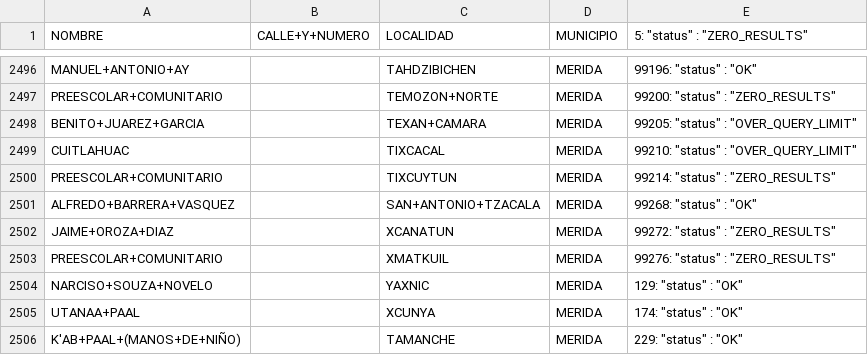
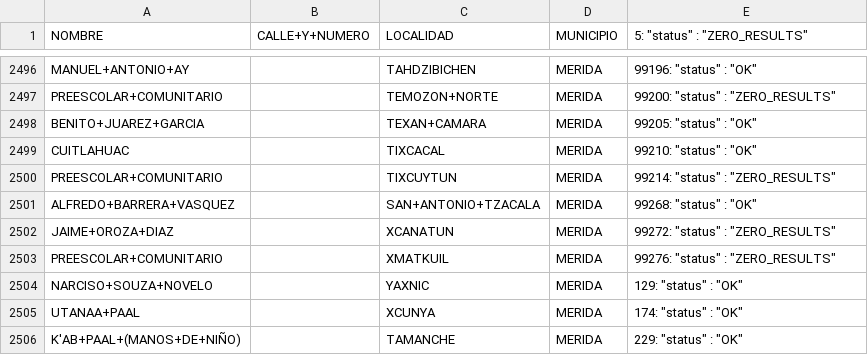
Before and after one commit to silviodaniel/U-of-Florida-Yucatan-Project, a CSV file: Linux Data/addresses2_hits.csv, drawn as a sheet; only a part is shown, gaps mark what is left out.

```diff
--- a/Linux Data/addresses2_hits.csv
+++ b/Linux Data/addresses2_hits.csv
@@ -2497,4 +2497,4 @@ MANUEL+ANTONIO+AY,,TAHDZIBICHEN,MERIDA,"99196:   ""status"" : ""OK"""
 PREESCOLAR+COMUNITARIO,,TEMOZON+NORTE,MERIDA,"99200:   ""status"" : ""ZERO_RESULTS"""
-BENITO+JUAREZ+GARCIA,,TEXAN+CAMARA,MERIDA,"99205:   ""status"" : ""OVER_QUERY_LIMIT"""
-CUITLAHUAC,,TIXCACAL,MERIDA,"99210:   ""status"" : ""OVER_QUERY_LIMIT"""
+BENITO+JUAREZ+GARCIA,,TEXAN+CAMARA,MERIDA,"99205:   ""status"" : ""OK"""
+CUITLAHUAC,,TIXCACAL,MERIDA,"99210:   ""status"" : ""OK"""
 PREESCOLAR+COMUNITARIO,,TIXCUYTUN,MERIDA,"99214:   ""status"" : ""ZERO_RESULTS"""
```
Also changed, not shown: 1 other file.
